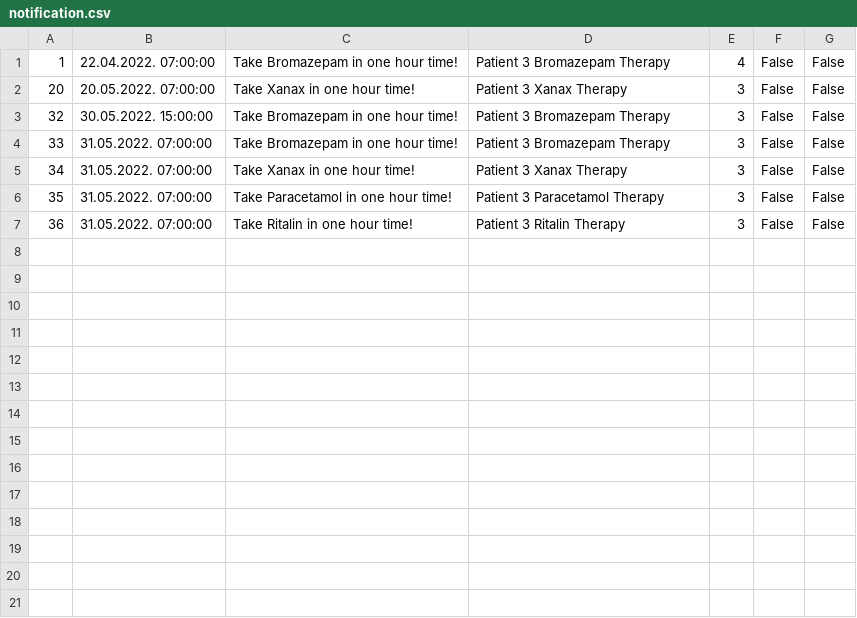
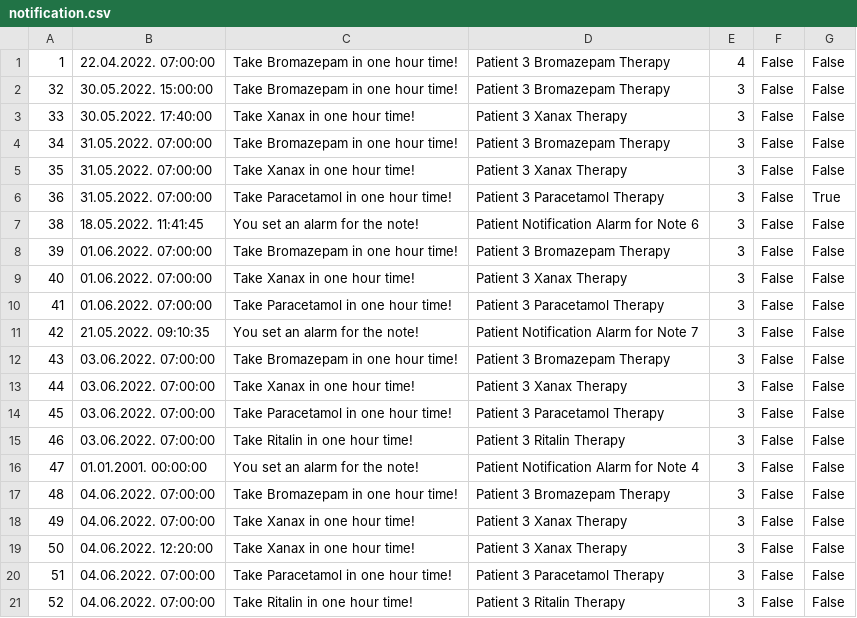
Before and after one commit to dandza7/IN-Tim-9-SIMS-HCI, a CSV file: WpfApp1/Resources/Data/notification.csv, drawn as a sheet.

Commit message:
Feature/patient/alarm setting (#184)
* Promijenjen UI dijaloga za dodavanje i pomjeranje termina

* MVVM note i appointment

```diff
--- a/WpfApp1/Resources/Data/notification.csv
+++ b/WpfApp1/Resources/Data/notification.csv
@@ -1,7 +1,21 @@
 1;22.04.2022. 07:00:00;Take Bromazepam in one hour time!;Patient 3 Bromazepam Therapy;4;False;False
-20;20.05.2022. 07:00:00;Take Xanax in one hour time!;Patient 3 Xanax Therapy;3;False;False
 32;30.05.2022. 15:00:00;Take Bromazepam in one hour time!;Patient 3 Bromazepam Therapy;3;False;False
-33;31.05.2022. 07:00:00;Take Bromazepam in one hour time!;Patient 3 Bromazepam Therapy;3;False;False
-34;31.05.2022. 07:00:00;Take Xanax in one hour time!;Patient 3 Xanax Therapy;3;False;False
-35;31.05.2022. 07:00:00;Take Paracetamol in one hour time!;Patient 3 Paracetamol Therapy;3;False;False
-36;31.05.2022. 07:00:00;Take Ritalin in one hour time!;Patient 3 Ritalin Therapy;3;False;False
+33;30.05.2022. 17:40:00;Take Xanax in one hour time!;Patient 3 Xanax Therapy;3;False;False
+34;31.05.2022. 07:00:00;Take Bromazepam in one hour time!;Patient 3 Bromazepam Therapy;3;False;False
+35;31.05.2022. 07:00:00;Take Xanax in one hour time!;Patient 3 Xanax Therapy;3;False;False
+36;31.05.2022. 07:00:00;Take Paracetamol in one hour time!;Patient 3 Paracetamol Therapy;3;False;True
+38;18.05.2022. 11:41:45;You set an alarm for the note!;Patient Notification Alarm for Note 6;3;False;False
+39;01.06.2022. 07:00:00;Take Bromazepam in one hour time!;Patient 3 Bromazepam Therapy;3;False;False
+40;01.06.2022. 07:00:00;Take Xanax in one hour time!;Patient 3 Xanax Therapy;3;False;False
+41;01.06.2022. 07:00:00;Take Paracetamol in one hour time!;Patient 3 Paracetamol Therapy;3;False;False
+42;21.05.2022. 09:10:35;You set an alarm for the note!;Patient Notification Alarm for Note 7;3;False;False
+43;03.06.2022. 07:00:00;Take Bromazepam in one hour time!;Patient 3 Bromazepam Therapy;3;False;False
+44;03.06.2022. 07:00:00;Take Xanax in one hour time!;Patient 3 Xanax Therapy;3;False;False
+45;03.06.2022. 07:00:00;Take Paracetamol in one hour time!;Patient 3 Paracetamol Therapy;3;False;False
+46;03.06.2022. 07:00:00;Take Ritalin in one hour time!;Patient 3 Ritalin Therapy;3;False;False
+47;01.01.2001. 00:00:00;You set an alarm for the note!;Patient Notification Alarm for Note 4;3;False;False
+48;04.06.2022. 07:00:00;Take Bromazepam in one hour time!;Patient 3 Bromazepam Therapy;3;False;False
+49;04.06.2022. 07:00:00;Take Xanax in one hour time!;Patient 3 Xanax Therapy;3;False;False
+50;04.06.2022. 12:20:00;Take Xanax in one hour time!;Patient 3 Xanax Therapy;3;False;False
+51;04.06.2022. 07:00:00;Take Paracetamol in one hour time!;Patient 3 Paracetamol Therapy;3;False;False
+52;04.06.2022. 07:00:00;Take Ritalin in one hour time!;Patient 3 Ritalin Therapy;3;False;False
```
Also changed, not shown: WpfApp1/Resources/Data/appointments.csv, WpfApp1/Resources/Data/patients.csv, 40 other files.
